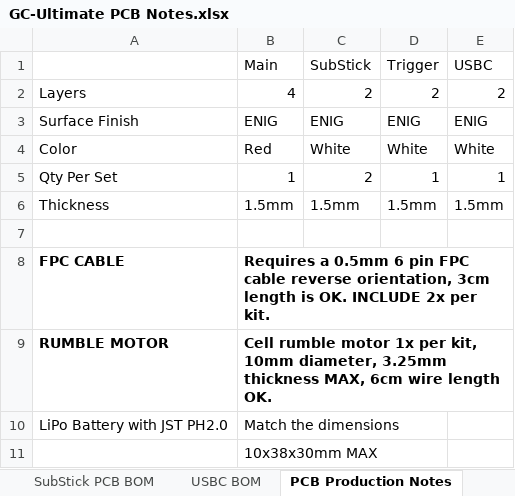
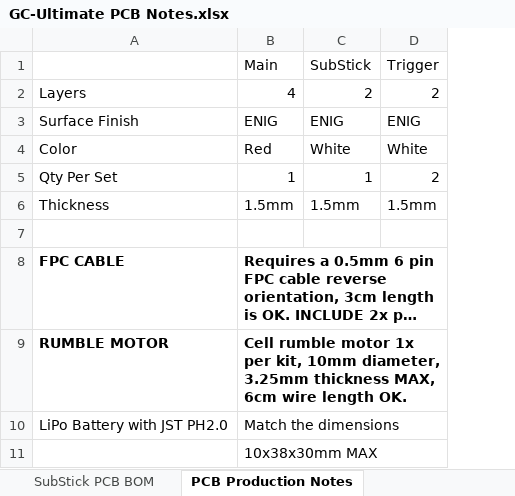
Before and after one commit to HandHeldLegend/GC-Ultimate, an Excel workbook: HW/Production/GC-Ultimate PCB Notes.xlsx, sheet PCB Production Notes, drawn as a sheet; long unchanged cells end in …; values as stored, in another font and other column widths than the file's, no borders; charts and pictures not drawn; the diff names each change by its address in the sheet, - before the commit and + after, or states it on an @@ line.

```diff
--- a/HW/Production/GC-Ultimate PCB Notes.xlsx (sheet PCB Production Notes)
+++ b/HW/Production/GC-Ultimate PCB Notes.xlsx (sheet PCB Production Notes)
-sheet tab: USBC BOM
-column E, rows 1-6: USBC | 2 | ENIG | White | 1 | 1.5mm
-C5: 2
+C5: 1
-D5: 1
+D5: 2
```
Also changed, not shown: sheet Main PCB BOM, charts or pictures, 49 other files.
